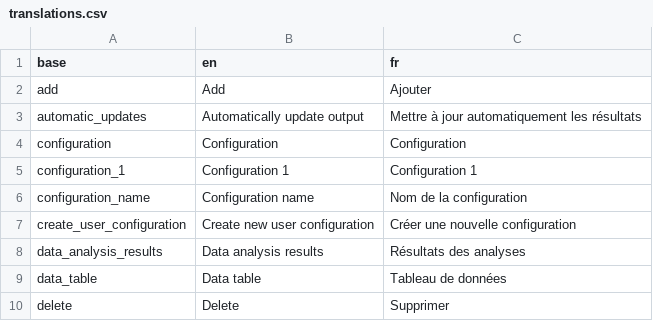
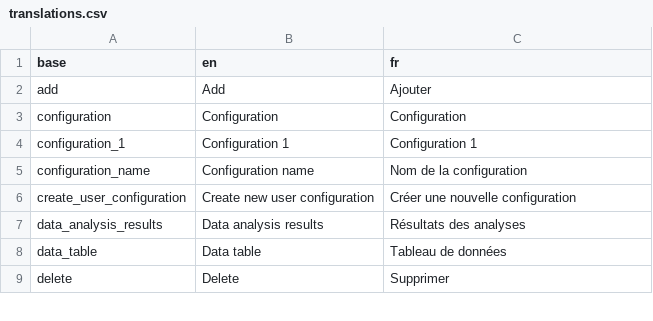
Before and after one commit to BorisDelange/LinkR-content, a CSV file: plugins/descriptive_statistics/translations.csv, drawn as a sheet; only a part is shown.

Commit message:
Update plugin from LinkR

```diff
--- a/plugins/descriptive_statistics/translations.csv
+++ b/plugins/descriptive_statistics/translations.csv
@@ -2,3 +2,2 @@ base,en,fr
 add,Add,Ajouter
-automatic_updates,Automatically update output,Mettre à jour automatiquement les résultats
 configuration,Configuration,Configuration
```
Also changed, not shown: 5 other files.
